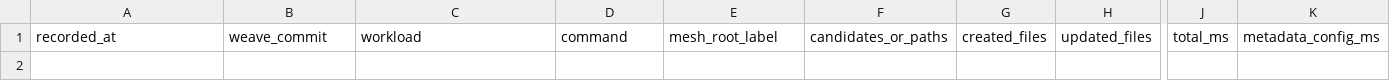
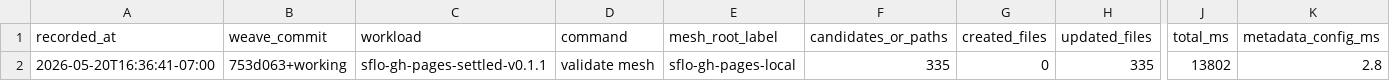
Before and after one commit to semantic-flow/weave-dev-archive, a CSV file: timings/weave-performance.csv, drawn as a sheet; only a part is shown, gaps mark what is left out; rows hold the shown columns only; the diff names each change by its address in the sheet, - before the commit and + after, or states it on an @@ line.

Commit message:
Record first Weave performance timing baseline
- mark env-driven timing instrumentation complete in the performance task
- record settled SFLO gh-pages validate mesh timing data
- note candidate loading as the dominant measured phase

```diff
--- a/timings/weave-performance.csv
+++ b/timings/weave-performance.csv
+row 2: 2026-05-20T16:36:41-07:00 | 753d063+working | sflo-gh-pages-settled-v0.1.1 | validate mesh | sflo-gh-pages-local | 335 | 0 | 335 | 13802 | 2.8
```
Also changed, not shown: 2 other files.
